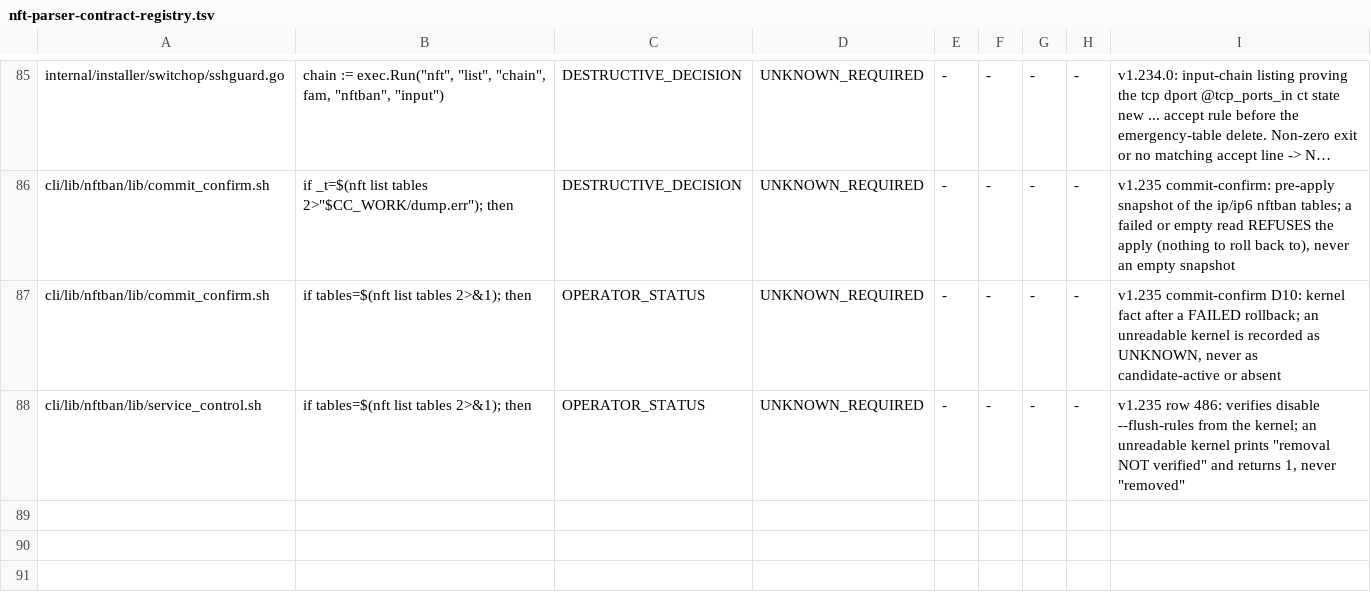
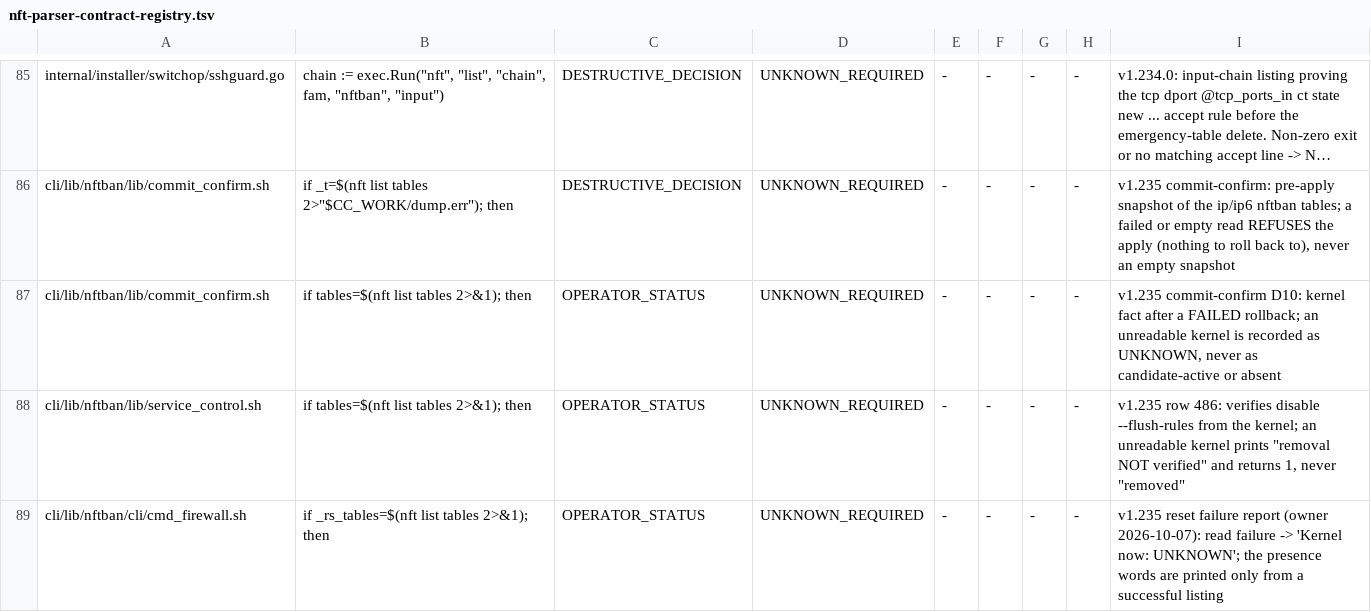
Before and after one commit to itcmsgr/nftban, a TSV file: scripts/ci/data/nft-parser-contract-registry.tsv, drawn as a sheet; only a part is shown, gaps mark what is left out; long unchanged cells end in …; the diff names each change by its address in the sheet, - before the commit and + after, or states it on an @@ line.

Commit message:
fix(486): classify the reset failure-report nft read site; message no longer mimics an nft call
check-nft-parser-contract on the train C merge result: the reset failure report
added a real read site (nft list tables -> OPERATOR_STATUS / UNKNOWN_REQUIRED)
and an echo whose text matched the site pattern. Pins are regenerated once on
the train C integration commit.

```diff
--- a/scripts/ci/data/nft-parser-contract-registry.tsv
+++ b/scripts/ci/data/nft-parser-contract-registry.tsv
+row 89: cli/lib/nftban/cli/cmd_firewall.sh | if _rs_tables=$(nft list tables 2>&1); then | OPERATOR_STATUS | UNKNOWN_REQUIRED | - | - | - | - | v1.235 reset failure report (owner 2026-10-07): read failure -> 'Kernel now: UNKNOWN'; the presence words are printed only from a successful listing
```
Also changed, not shown: 1 other file.
